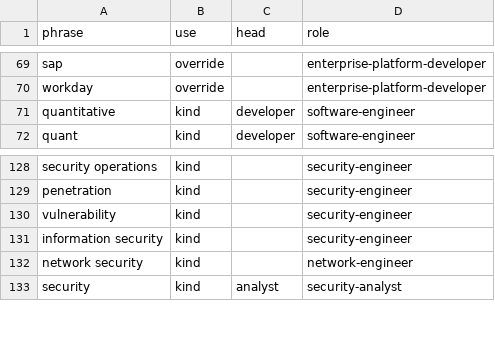
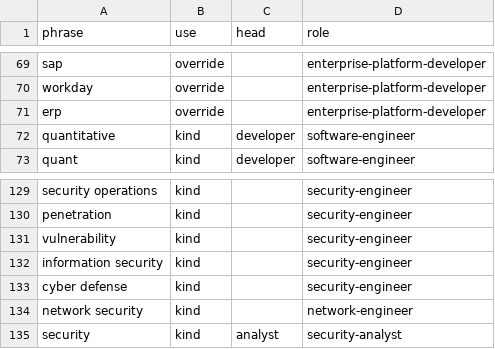
Before and after one commit to EliasNAires/oneprofile, a TSV file: src/main/resources/rolelist/words.tsv, drawn as a sheet; only a part is shown, gaps mark what is left out; the diff covers the shown part only; the diff names each change by its address in the sheet, - before the commit and + after, or states it on an @@ line.

```diff
--- a/src/main/resources/rolelist/words.tsv
+++ b/src/main/resources/rolelist/words.tsv
+row 71: erp | override |  | enterprise-platform-developer
+row 133: cyber defense | kind |  | security-engineer
```
Also changed, not shown: 8 added rows elsewhere in this file, docs/measurements/2026-10-role-list/sorting/rule.tsv, src/main/resources/rolelist/titles.tsv, 9 other files.
